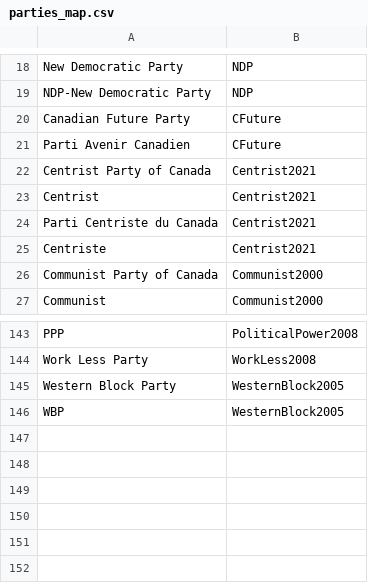
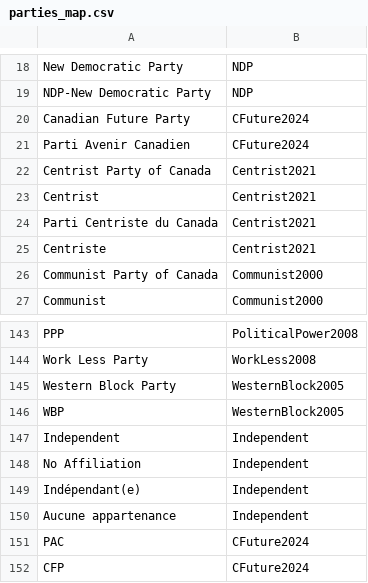
Before and after one commit to PartialShawn/canadian-election-data-processing, a CSV file: data-source/parties_map.csv, drawn as a sheet; only a part is shown, gaps mark what is left out.

Commit message:
Add ind, no affiliation, and missing party shortforms from 45GE

```diff
--- a/data-source/parties_map.csv
+++ b/data-source/parties_map.csv
@@ -19,4 +19,4 @@ New Democratic Party, NDP
 NDP-New Democratic Party, NDP
-Canadian Future Party, CFuture
-Parti Avenir Canadien, CFuture
+Canadian Future Party, CFuture2024
+Parti Avenir Canadien, CFuture2024
 Centrist Party of Canada, Centrist2021
@@ -146 +146,7 @@ Western Block Party, WesternBlock2005
 WBP, WesternBlock2005
+Independent, Independent
+No Affiliation, Independent
+Indépendant(e), Independent
+Aucune appartenance, Independent
+PAC,CFuture2024
+CFP,CFuture2024
```
